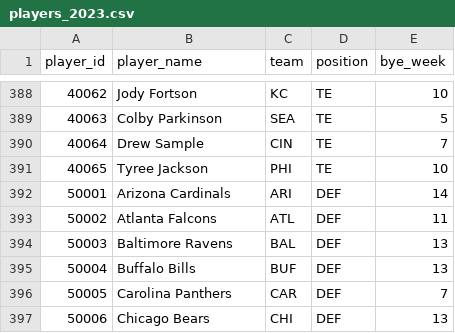
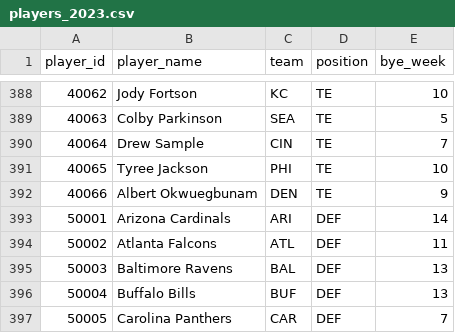
Before and after one commit to kconte18/gridiron_genius_backend, a CSV file: ranking_app/data/players_2023.csv, drawn as a sheet; only a part is shown, gaps mark what is left out; the shorter side is filled out with more unchanged rows.

Commit message:
Updated players csv

```diff
--- a/ranking_app/data/players_2023.csv
+++ b/ranking_app/data/players_2023.csv
@@ -391,2 +391,3 @@
 40065,Tyree Jackson,PHI,TE,10
+40066,Albert Okwuegbunam,DEN,TE,9
 50001,Arizona Cardinals,ARI,DEF,14
```
Also changed, not shown: 1 other file.
